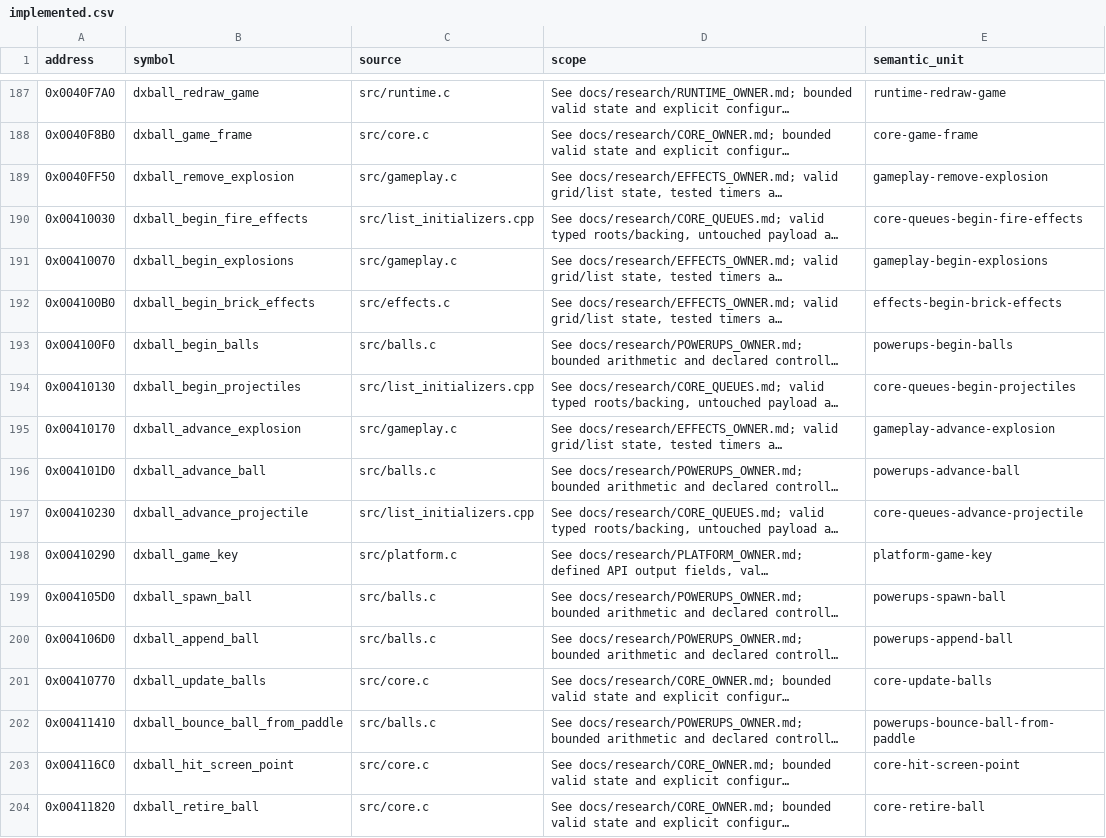
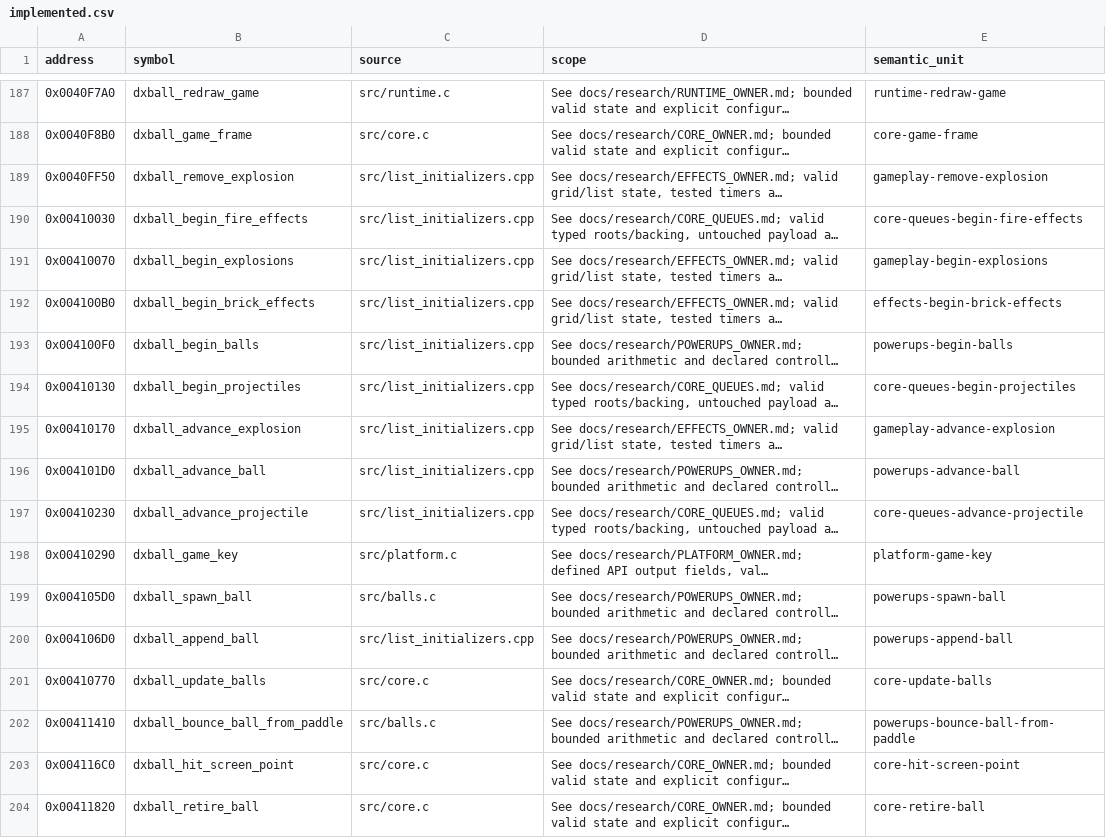
Before and after one commit to N0zoM1z0/dx-ball, a CSV file: config/implemented.csv, drawn as a sheet; only a part is shown, gaps mark what is left out; long unchanged cells end in …; the diff covers the shown part only; the diff names each change by its address in the sheet, - before the commit and + after, or states it on an @@ line.

```diff
--- a/config/implemented.csv
+++ b/config/implemented.csv
-C189 (source): src/gameplay.c
+C189 (source): src/list_initializers.cpp
-C191 (source): src/gameplay.c
+C191 (source): src/list_initializers.cpp
-C192 (source): src/effects.c
+C192 (source): src/list_initializers.cpp
-C193 (source): src/balls.c
+C193 (source): src/list_initializers.cpp
-C195 (source): src/gameplay.c
+C195 (source): src/list_initializers.cpp
-C196 (source): src/balls.c
+C196 (source): src/list_initializers.cpp
-C200 (source): src/balls.c
+C200 (source): src/list_initializers.cpp
```
Also changed, not shown: 18 edited cells elsewhere in this file, config/functions.csv, 15 other files.
